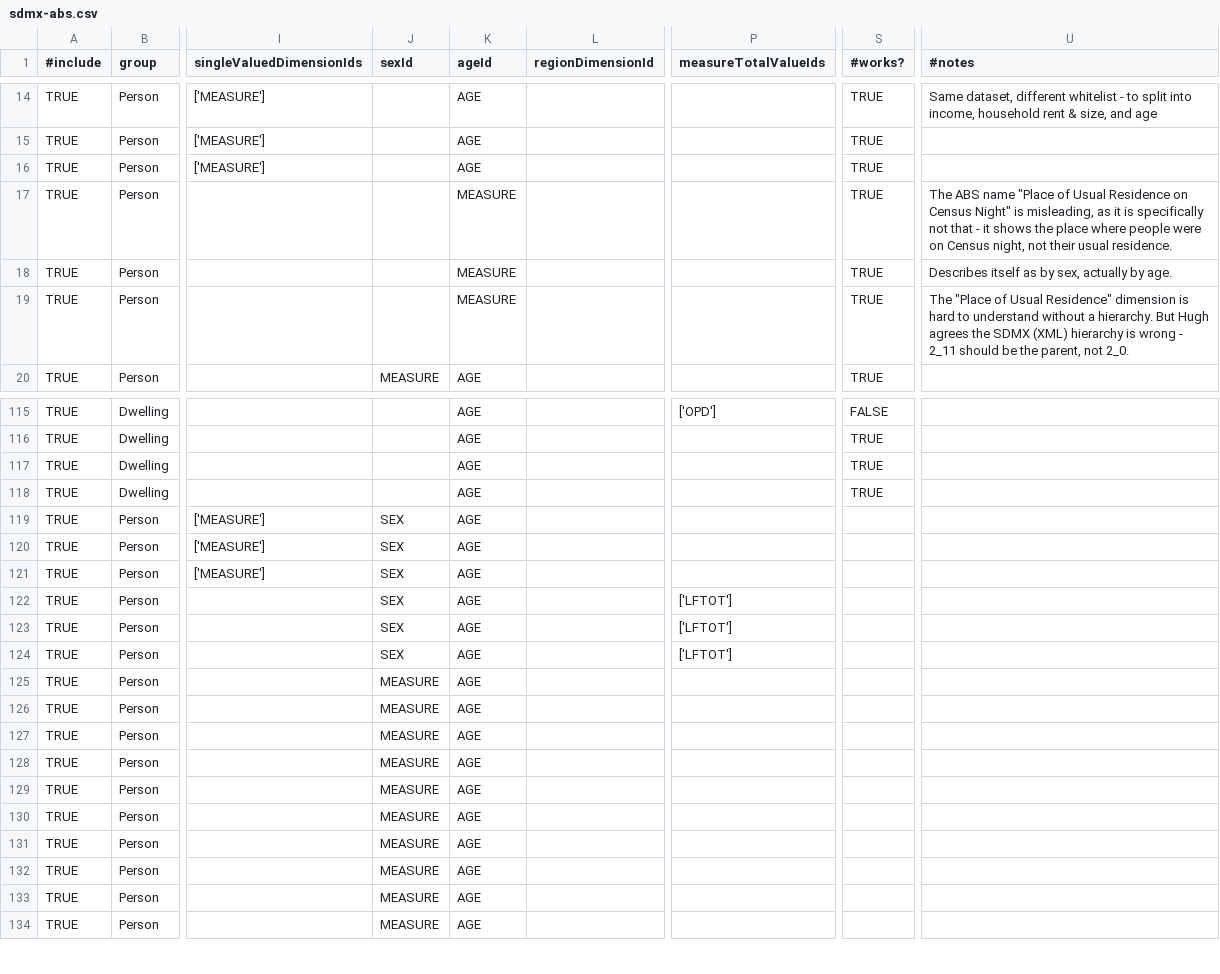
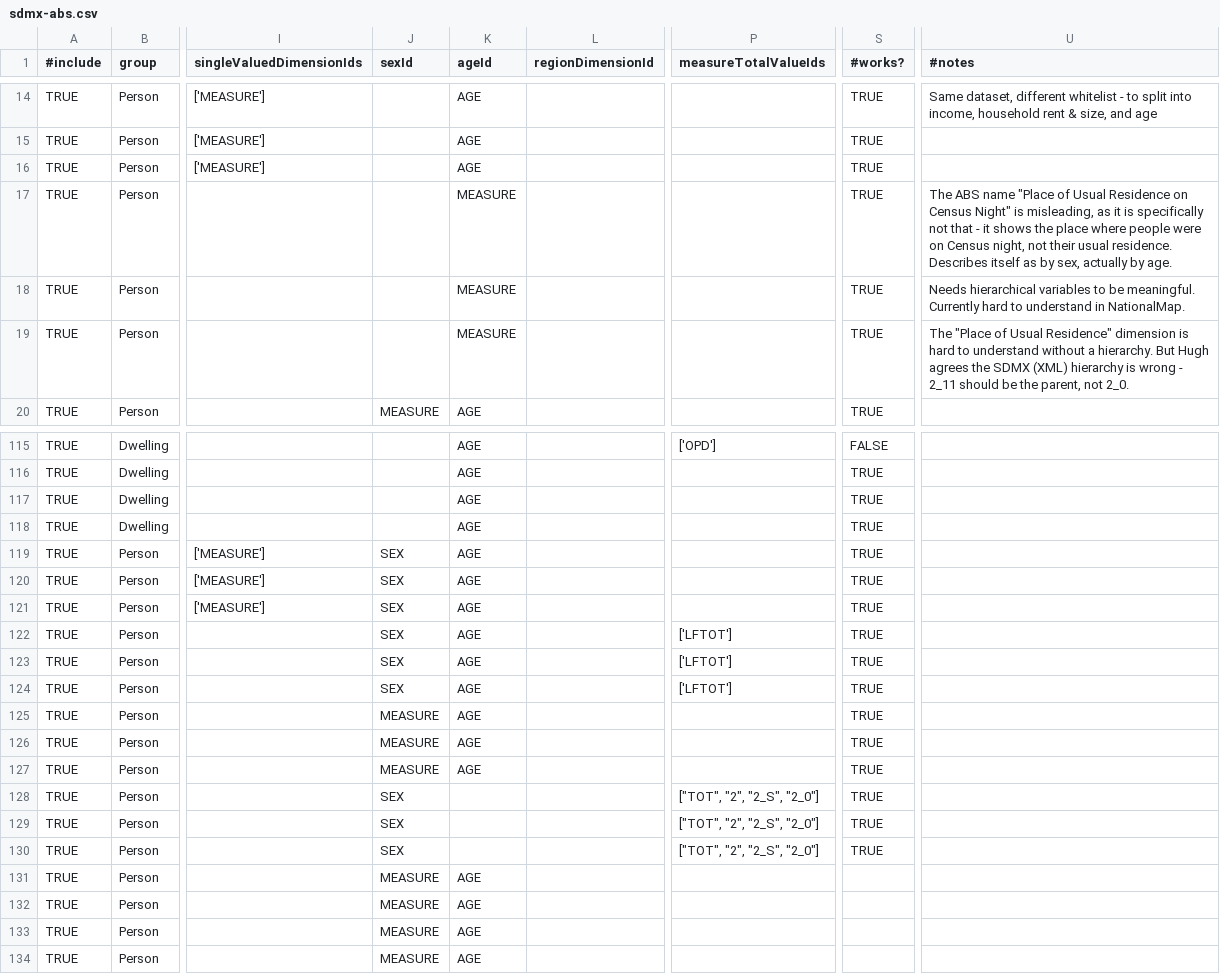
Before and after one commit to harshurampur/NationalMap-Catalog, a CSV file: datasources/sdmx-abs.csv, drawn as a sheet; only a part is shown, gaps mark what is left out; the diff names each change by its address in the sheet, - before the commit and + after, or states it on an @@ line.

Commit message:
Up to B39

```diff
--- a/datasources/sdmx-abs.csv
+++ b/datasources/sdmx-abs.csv
-U17 (#notes): …usual residence.
+U17 (#notes): …usual residence. Describes itself as by sex, actually by age.
-U18 (#notes): Describes itself as by sex, actually by age.
+U18 (#notes): Needs hierarchical variables to be meaningful. Currently hard to understand in NationalMap.
-S119:S130 (#works?): (empty)
+S119:S130 (#works?): TRUE
-J128:J130 (sexId): MEASURE
+J128:J130 (sexId): SEX
-K128:K130 (ageId): AGE
+K128:K130 (ageId): (empty)
-P128:P130 (measureTotalValueIds): (empty)
+P128:P130 (measureTotalValueIds): ["TOT", "2", "2_S", "2_0"]
```
